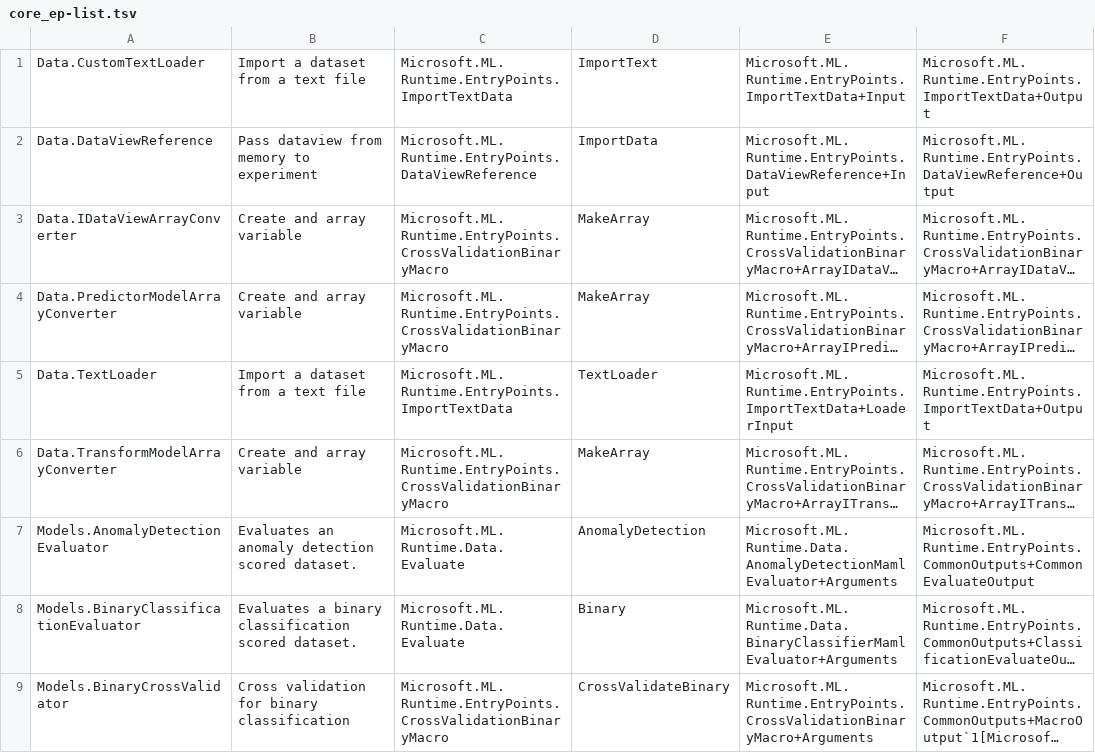
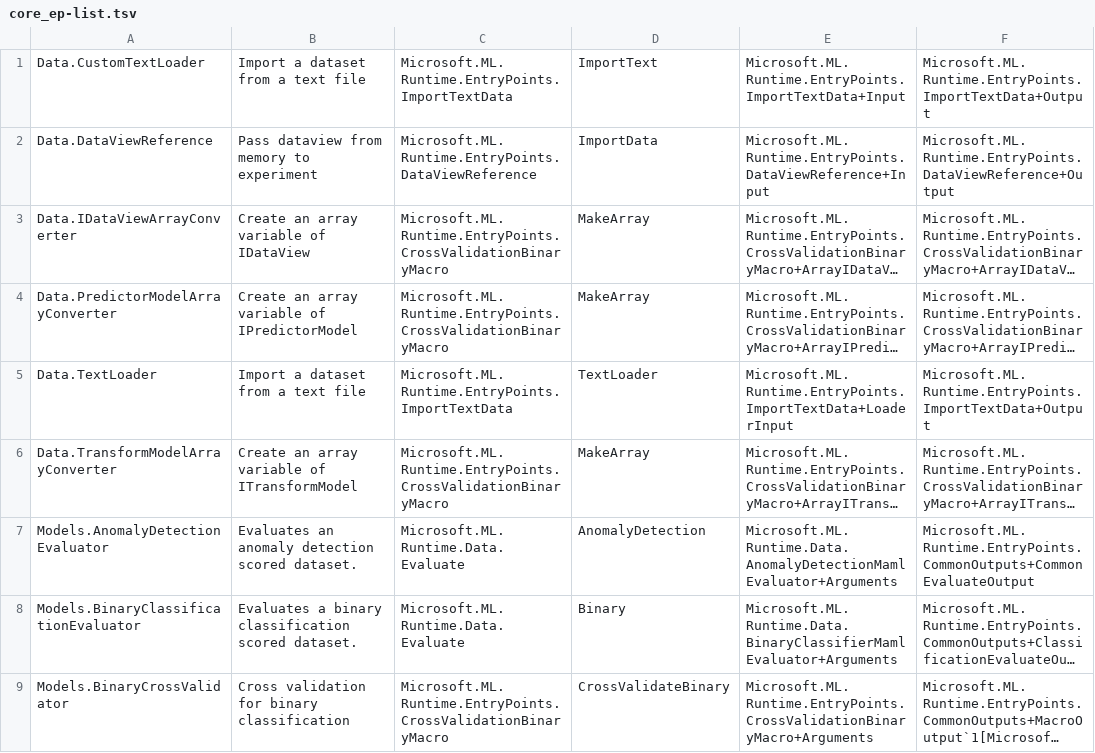
Before and after one commit to dotnet/machinelearning, a TSV file: ZBaselines/Common/EntryPoints/core_ep-list.tsv, drawn as a sheet; only a part is shown; long unchanged cells end in …; the diff names each change by its address in the sheet, - before the commit and + after, or states it on an @@ line.

```diff
--- a/ZBaselines/Common/EntryPoints/core_ep-list.tsv
+++ b/ZBaselines/Common/EntryPoints/core_ep-list.tsv
-B3: Create and array variable
+B3: Create an array variable of IDataView
-B4: Create and array variable
+B4: Create an array variable of IPredictorModel
-B6: Create and array variable
+B6: Create an array variable of ITransformModel
```
Also changed, not shown: 7 other files.
